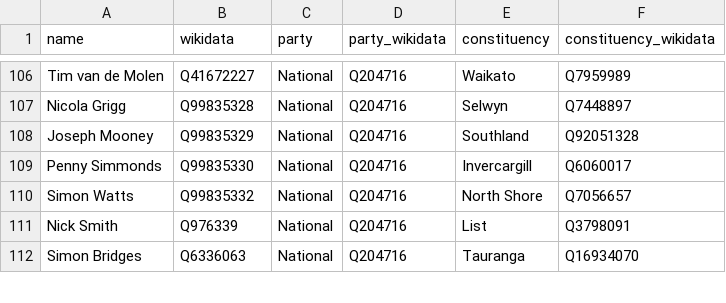
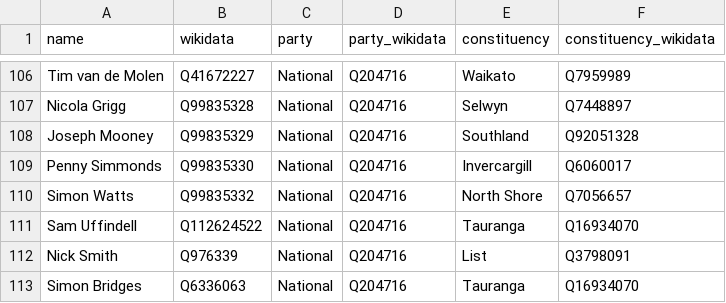
Before and after one commit to every-politician-scrapers/new-zealand-parliament, a CSV file: data/wikipedia.csv, drawn as a sheet; only a part is shown, gaps mark what is left out; the diff names each change by its address in the sheet, - before the commit and + after, or states it on an @@ line.

Commit message:
Automated update

```diff
--- a/data/wikipedia.csv
+++ b/data/wikipedia.csv
+row 111: Sam Uffindell | Q112624522 | National | Q204716 | Tauranga | Q16934070
```
